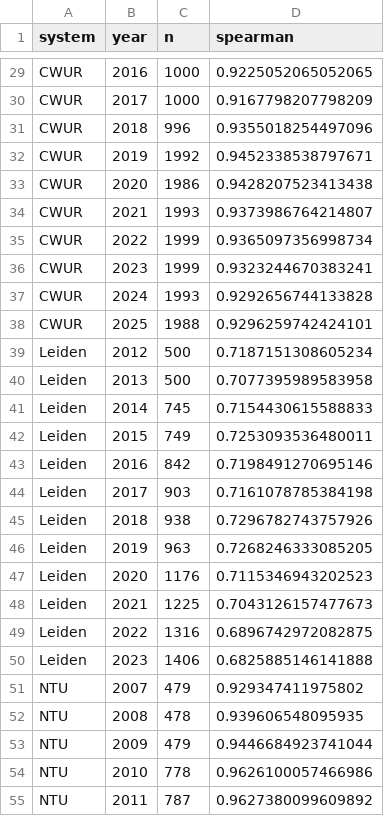
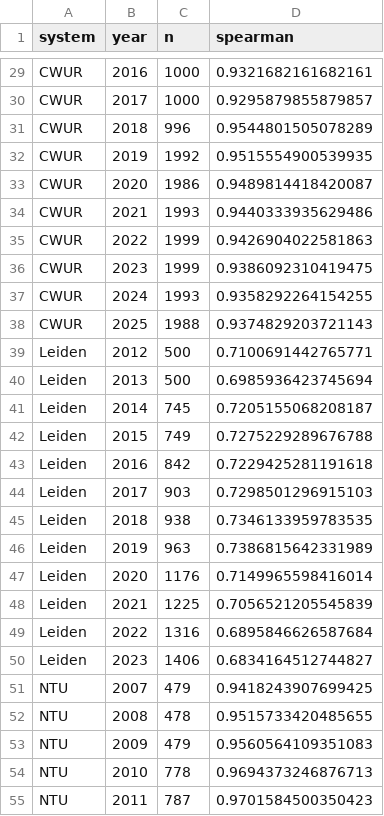
Before and after one commit to lobsterbush/rankings, a CSV file: data/validation_edition_recovery.csv, drawn as a sheet; only a part is shown, gaps mark what is left out; the diff covers the shown part only; the diff names each change by its address in the sheet, - before the commit and + after, or states it on an @@ line.

```diff
--- a/data/validation_edition_recovery.csv
+++ b/data/validation_edition_recovery.csv
-D29 (spearman): 0.9225052065052065
+D29 (spearman): 0.9321682161682161
-D30 (spearman): 0.9167798207798209
+D30 (spearman): 0.9295879855879857
-D31 (spearman): 0.9355018254497096
+D31 (spearman): 0.9544801505078289
-D32 (spearman): 0.9452338538797671
+D32 (spearman): 0.9515554900539935
-D33 (spearman): 0.9428207523413438
+D33 (spearman): 0.9489814418420087
-D34 (spearman): 0.9373986764214807
+D34 (spearman): 0.9440333935629486
-D35 (spearman): 0.9365097356998734
+D35 (spearman): 0.9426904022581863
-D36 (spearman): 0.9323244670383241
+D36 (spearman): 0.9386092310419475
-D37 (spearman): 0.9292656744133828
+D37 (spearman): 0.9358292264154255
-D38 (spearman): 0.9296259742424101
+D38 (spearman): 0.9374829203721143
-D39 (spearman): 0.7187151308605234
+D39 (spearman): 0.7100691442765771
-D40 (spearman): 0.7077395989583958
+D40 (spearman): 0.6985936423745694
-D41 (spearman): 0.7154430615588833
+D41 (spearman): 0.7205155068208187
-D42 (spearman): 0.7253093536480011
+D42 (spearman): 0.7275229289676788
-D43 (spearman): 0.7198491270695146
+D43 (spearman): 0.7229425281191618
-D44 (spearman): 0.7161078785384198
+D44 (spearman): 0.7298501296915103
-D45 (spearman): 0.7296782743757926
+D45 (spearman): 0.7346133959783535
-D46 (spearman): 0.7268246333085205
+D46 (spearman): 0.7386815642331989
-D47 (spearman): 0.7115346943202523
+D47 (spearman): 0.7149965598416014
-D48 (spearman): 0.7043126157477673
+D48 (spearman): 0.7056521205545839
-D49 (spearman): 0.6896742972082875
+D49 (spearman): 0.6895846626587684
-D50 (spearman): 0.6825885146141888
+D50 (spearman): 0.6834164512744827
-D51 (spearman): 0.929347411975802
+D51 (spearman): 0.9418243907699425
-D52 (spearman): 0.939606548095935
+D52 (spearman): 0.9515733420485655
-D53 (spearman): 0.9446684923741044
+D53 (spearman): 0.9560564109351083
-D54 (spearman): 0.9626100057466986
+D54 (spearman): 0.9694373246876713
-D55 (spearman): 0.9627380099609892
+D55 (spearman): 0.9701584500350423
```
Also changed, not shown: 169 edited cells elsewhere in this file, data/dept_item_parameters.csv, data/entity_review_candidates.csv, 21 other files.
